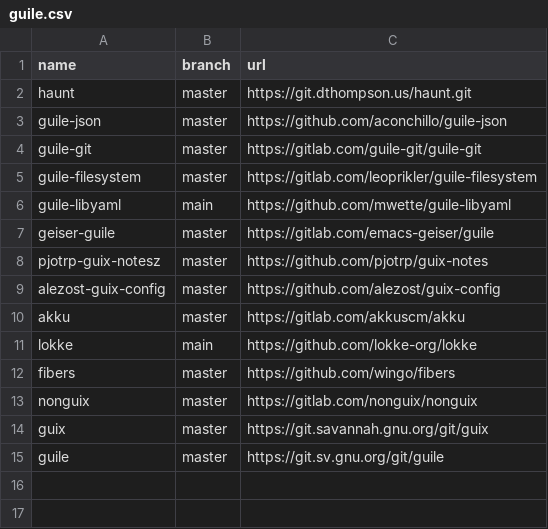
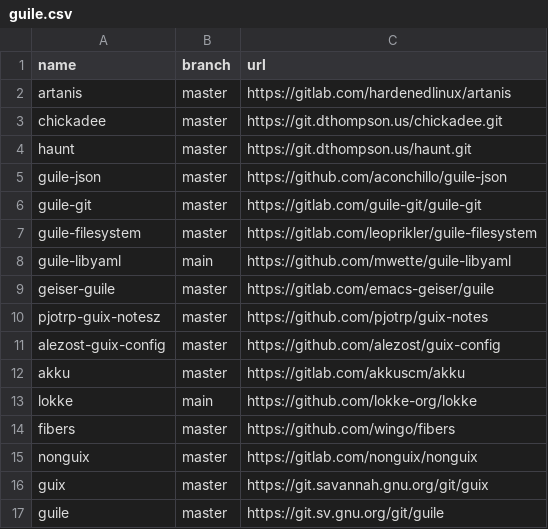
Before and after one commit to easbarba/lar, a CSV file: .config/qas/guile.csv, drawn as a sheet.

Commit message:
qas/guile: add chickadee and artanis

```diff
--- a/.config/qas/guile.csv
+++ b/.config/qas/guile.csv
@@ -1,2 +1,4 @@
 name,branch,url
+artanis,master,https://gitlab.com/hardenedlinux/artanis
+chickadee,master,https://git.dthompson.us/chickadee.git
 haunt,master,https://git.dthompson.us/haunt.git
```
